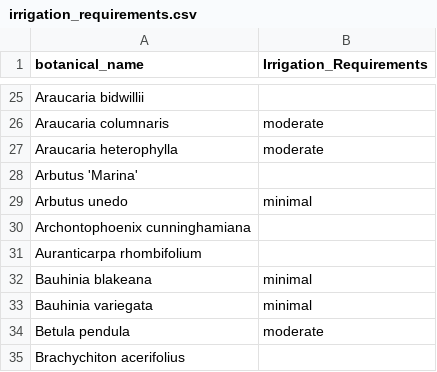
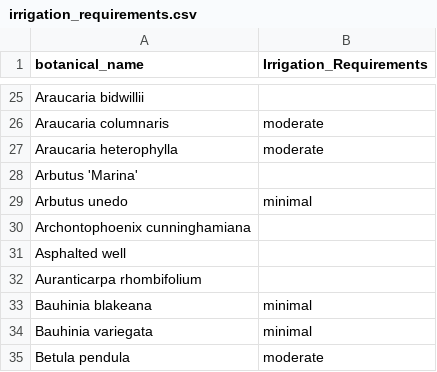
Before and after one commit to Public-Tree-Map/public-tree-map-data-pipeline, a CSV file: data/irrigation_requirements.csv, drawn as a sheet; only a part is shown, gaps mark what is left out; the shorter side is filled out with more unchanged rows.

Commit message:
add Asphalted well

```diff
--- a/data/irrigation_requirements.csv
+++ b/data/irrigation_requirements.csv
@@ -30,2 +30,3 @@ Arbutus unedo,minimal
 Archontophoenix cunninghamiana,
+Asphalted well,
 Auranticarpa rhombifolium,
```
